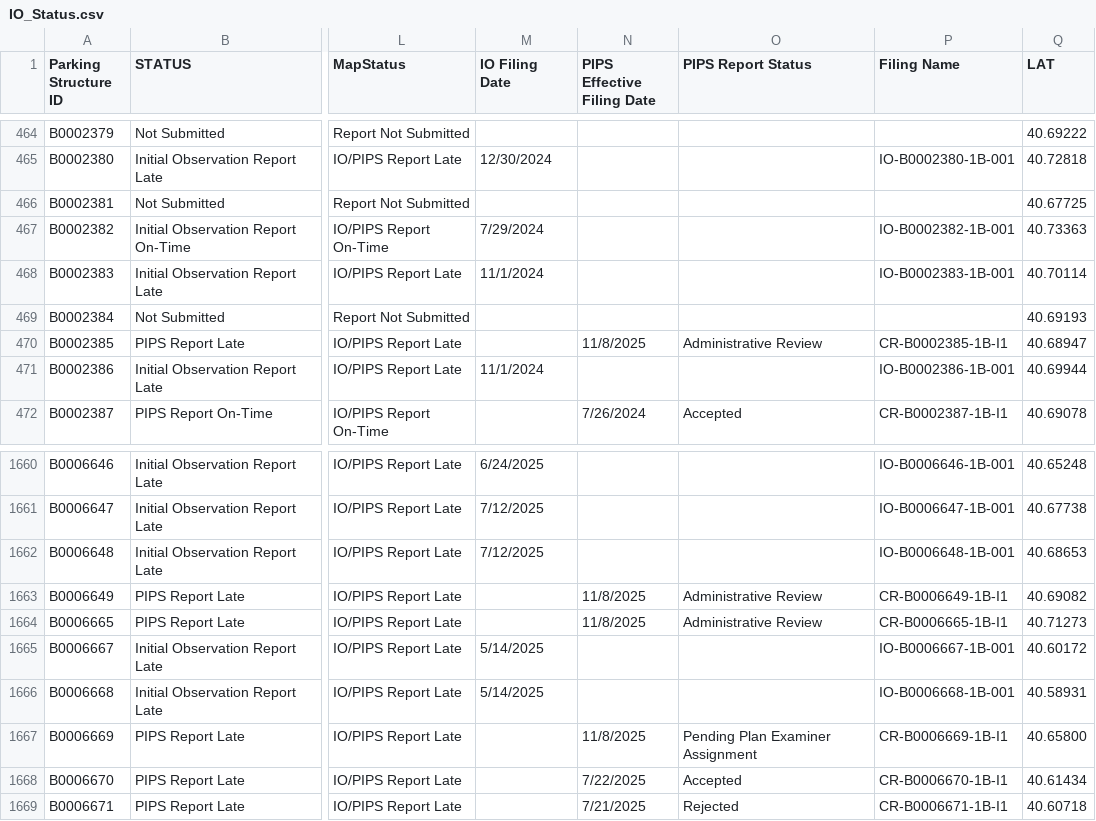
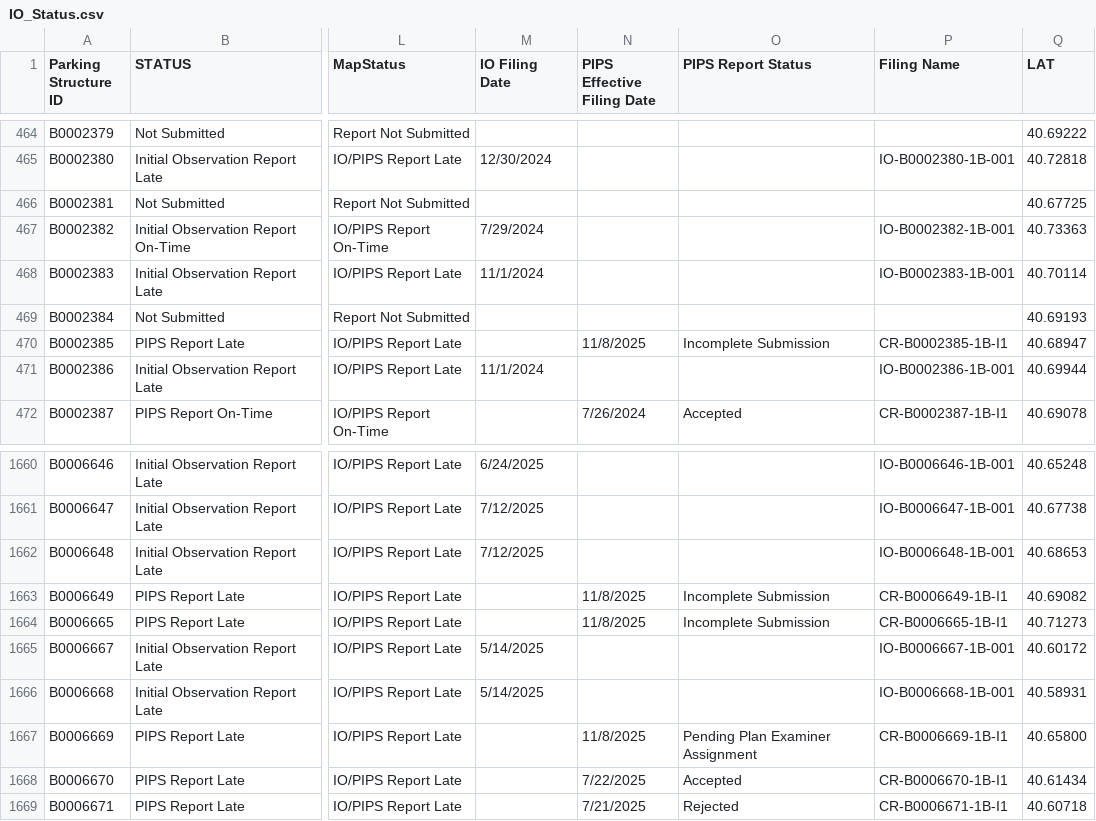
Before and after one commit to NYCDOB/ParkingStructures_InitialObservationReports, a CSV file: data/IO_Status.csv, drawn as a sheet; only a part is shown, gaps mark what is left out; the diff names each change by its address in the sheet, - before the commit and + after, or states it on an @@ line.

Commit message:
update from script Thu 11/13/2025  6:51:37.65, 5974 rows

```diff
--- a/data/IO_Status.csv
+++ b/data/IO_Status.csv
-O470 (PIPS Report Status): Administrative Review
+O470 (PIPS Report Status): Incomplete Submission
-O1663:O1664 (PIPS Report Status): Administrative Review
+O1663:O1664 (PIPS Report Status): Incomplete Submission
```
